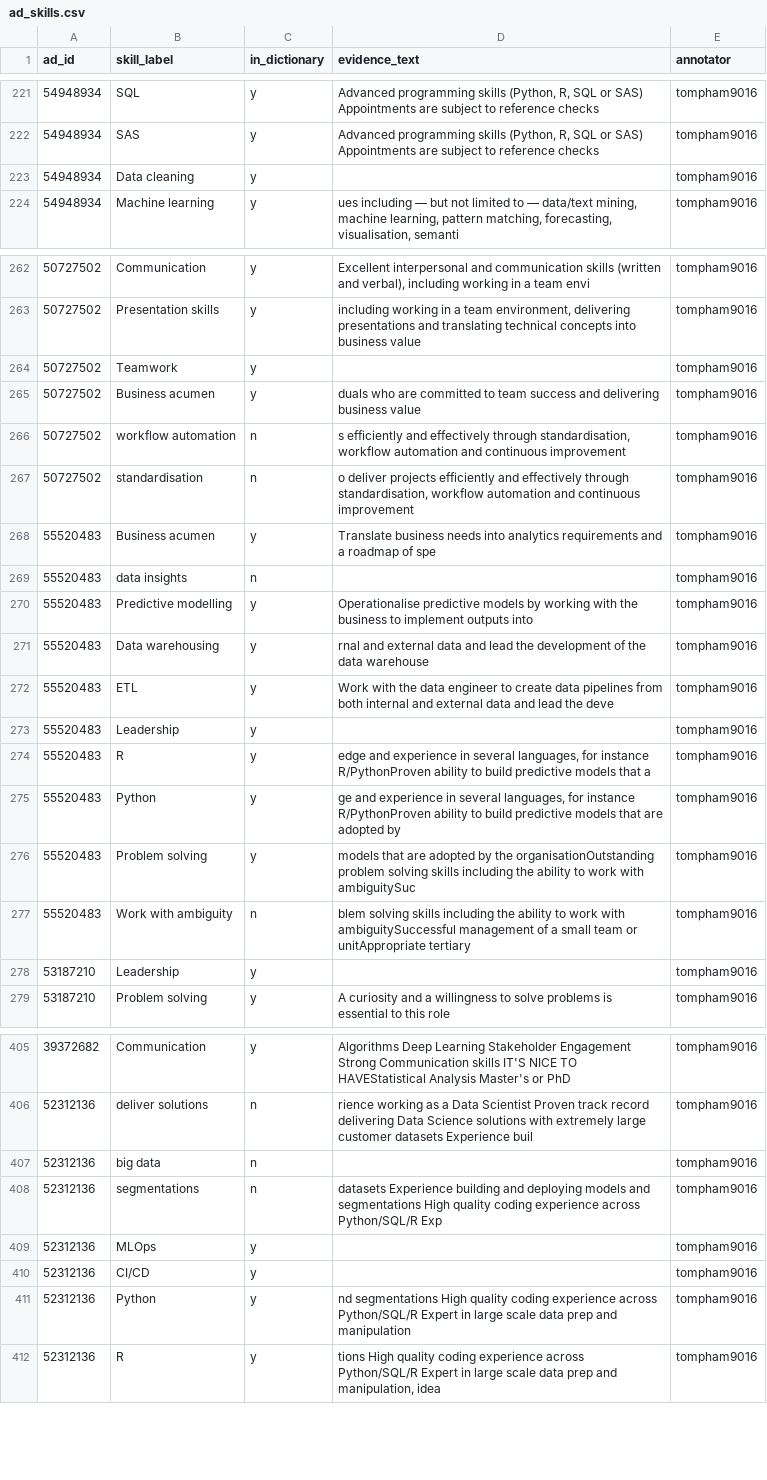
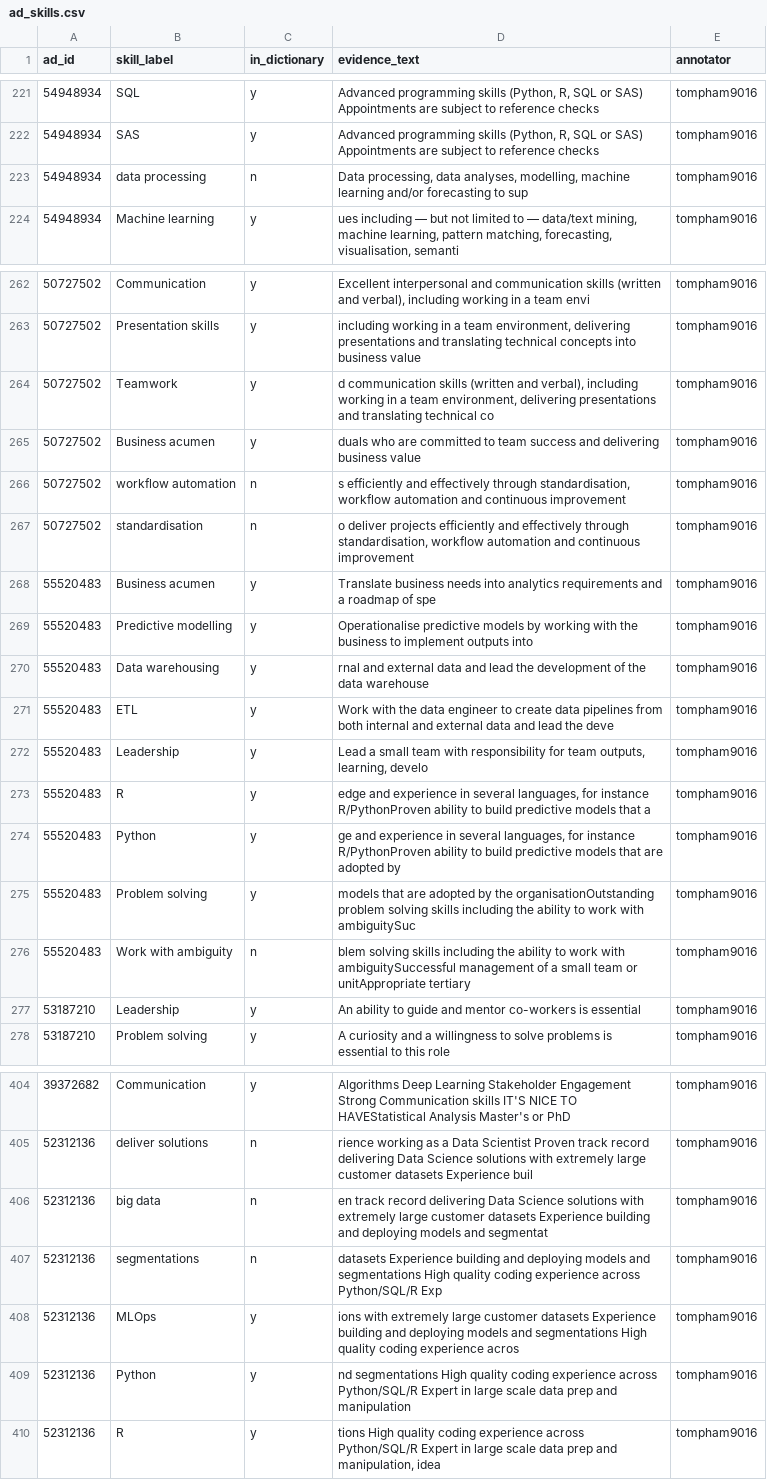
Before and after one commit to AndyPham2004/ANLP-AT2-Skillabus, a CSV file: data/labels/ad_skills.csv, drawn as a sheet; only a part is shown, gaps mark what is left out; the diff covers the shown part only.

```diff
--- a/data/labels/ad_skills.csv
+++ b/data/labels/ad_skills.csv
@@ -222,3 +222,3 @@ ad_id,skill_label,in_dictionary,evidence_text,annotator
 54948934,SAS,y,"Advanced programming skills (Python, R, SQL or SAS) Appointments are subject to reference checks",tompham9016
-54948934,Data cleaning,y,,tompham9016
+54948934,data processing,n,"Data processing, data analyses, modelling, machine learning and/or forecasting to sup",tompham9016
 54948934,Machine learning,y,"ues including — but not limited to — data/text mining, machine learning, pattern matching, forecasting, visualisation, semanti",tompham9016
@@ -263,3 +263,3 @@ ad_id,skill_label,in_dictionary,evidence_text,annotator
 50727502,Presentation skills,y,"including working in a team environment, delivering presentations and translating technical concepts into business value",tompham9016
-50727502,Teamwork,y,,tompham9016
+50727502,Teamwork,y,"d communication skills (written and verbal), including working in a team environment, delivering presentations and translating technical co",tompham9016
 50727502,Business acumen,y,duals who are committed to team success and delivering business value,tompham9016
@@ -268,3 +268,2 @@ ad_id,skill_label,in_dictionary,evidence_text,annotator
 55520483,Business acumen,y,Translate business needs into analytics requirements and a roadmap of spe,tompham9016
-55520483,data insights,n,,tompham9016
 55520483,Predictive modelling,y,Operationalise predictive models by working with the business to implement outputs into,tompham9016
@@ -272,3 +271,3 @@ ad_id,skill_label,in_dictionary,evidence_text,annotator
 55520483,ETL,y,Work with the data engineer to create data pipelines from both internal and external data and lead the deve,tompham9016
-55520483,Leadership,y,,tompham9016
+55520483,Leadership,y,"Lead a small team with responsibility for team outputs, learning, develo",tompham9016
 55520483,R,y,"edge and experience in several languages, for instance R/PythonProven ability to build predictive models that a",tompham9016
@@ -277,3 +276,3 @@ ad_id,skill_label,in_dictionary,evidence_text,annotator
 55520483,Work with ambiguity,n,blem solving skills including the ability to work with ambiguitySuccessful management of a small team or unitAppropriate tertiary,tompham9016
-53187210,Leadership,y,,tompham9016
+53187210,Leadership,y,An ability to guide and mentor co-workers is essential,tompham9016
 53187210,Problem solving,y,A curiosity and a willingness to solve problems is essential to this role,tompham9016
@@ -406,6 +405,5 @@ ad_id,skill_label,in_dictionary,evidence_text,annotator
 52312136,deliver solutions,n,rience working as a Data Scientist Proven track record delivering Data Science solutions with extremely large customer datasets Experience buil,tompham9016
-52312136,big data,n,,tompham9016
+52312136,big data,n,en track record delivering Data Science solutions with extremely large customer datasets Experience building and deploying models and segmentat,tompham9016
 52312136,segmentations,n,datasets Experience building and deploying models and segmentations High quality coding experience across Python/SQL/R Exp,tompham9016
-52312136,MLOps,y,,tompham9016
-52312136,CI/CD,y,,tompham9016
+52312136,MLOps,y,ions with extremely large customer datasets Experience building and deploying models and segmentations High quality coding experience acros,tompham9016
 52312136,Python,y,nd segmentations High quality coding experience across Python/SQL/R Expert in large scale data prep and manipulation,tompham9016
```
Also changed, not shown: 15 edited cells elsewhere in this file.
